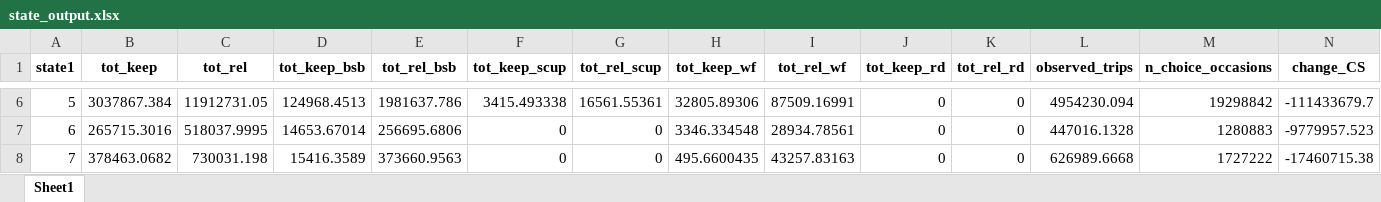
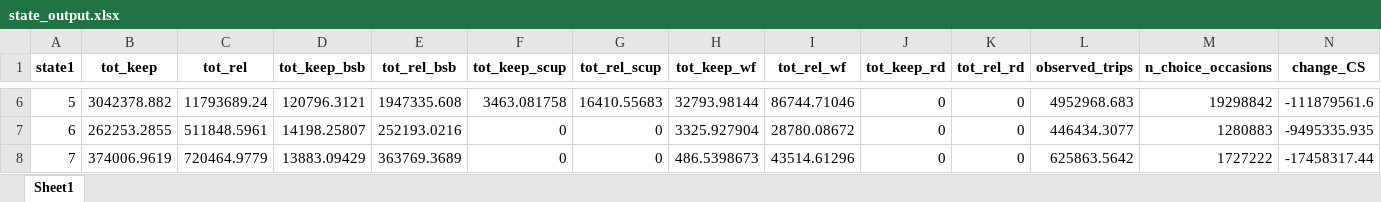
Before and after one commit to acarrharris/Rec.-deman-modelling, an Excel workbook: state_output.xlsx, sheet Sheet1, drawn as a sheet; only a part is shown, gaps mark what is left out; values as stored, in another font and other column widths than the file's, no borders; the diff covers the shown part only; the diff names each change by its address in the sheet, - before the commit and + after, or states it on an @@ line.

```diff
--- a/state_output.xlsx (sheet Sheet1)
+++ b/state_output.xlsx (sheet Sheet1)
-B6 (tot_keep): 3037867.384
+B6 (tot_keep): 3042378.882
-C6 (tot_rel): 11912731.05
+C6 (tot_rel): 11793689.24
-D6 (tot_keep_bsb): 124968.4513
+D6 (tot_keep_bsb): 120796.3121
-E6 (tot_rel_bsb): 1981637.786
+E6 (tot_rel_bsb): 1947335.608
-F6 (tot_keep_scup): 3415.493338
+F6 (tot_keep_scup): 3463.081758
-G6 (tot_rel_scup): 16561.55361
+G6 (tot_rel_scup): 16410.55683
-H6 (tot_keep_wf): 32805.89306
+H6 (tot_keep_wf): 32793.98144
-I6 (tot_rel_wf): 87509.16991
+I6 (tot_rel_wf): 86744.71046
-L6 (observed_trips): 4954230.094
+L6 (observed_trips): 4952968.683
-N6 (change_CS): -111433679.7
+N6 (change_CS): -111879561.6
-B7 (tot_keep): 265715.3016
+B7 (tot_keep): 262253.2855
-C7 (tot_rel): 518037.9995
+C7 (tot_rel): 511848.5961
-D7 (tot_keep_bsb): 14653.67014
+D7 (tot_keep_bsb): 14198.25807
-E7 (tot_rel_bsb): 256695.6806
+E7 (tot_rel_bsb): 252193.0216
-H7 (tot_keep_wf): 3346.334548
+H7 (tot_keep_wf): 3325.927904
-I7 (tot_rel_wf): 28934.78561
+I7 (tot_rel_wf): 28780.08672
-L7 (observed_trips): 447016.1328
+L7 (observed_trips): 446434.3077
-N7 (change_CS): -9779957.523
+N7 (change_CS): -9495335.935
-B8 (tot_keep): 378463.0682
+B8 (tot_keep): 374006.9619
-C8 (tot_rel): 730031.198
+C8 (tot_rel): 720464.9779
-D8 (tot_keep_bsb): 15416.3589
+D8 (tot_keep_bsb): 13883.09429
-E8 (tot_rel_bsb): 373660.9563
+E8 (tot_rel_bsb): 363769.3689
-H8 (tot_keep_wf): 495.6600435
+H8 (tot_keep_wf): 486.5398673
-I8 (tot_rel_wf): 43257.83163
+I8 (tot_rel_wf): 43514.61296
-L8 (observed_trips): 626989.6668
+L8 (observed_trips): 625863.5642
-N8 (change_CS): -17460715.38
+N8 (change_CS): -17458317.44
```
Also changed, not shown: 50 edited cells elsewhere in this sheet, sf_fitted_sizes_y2plus.xlsx, 4 other files.
